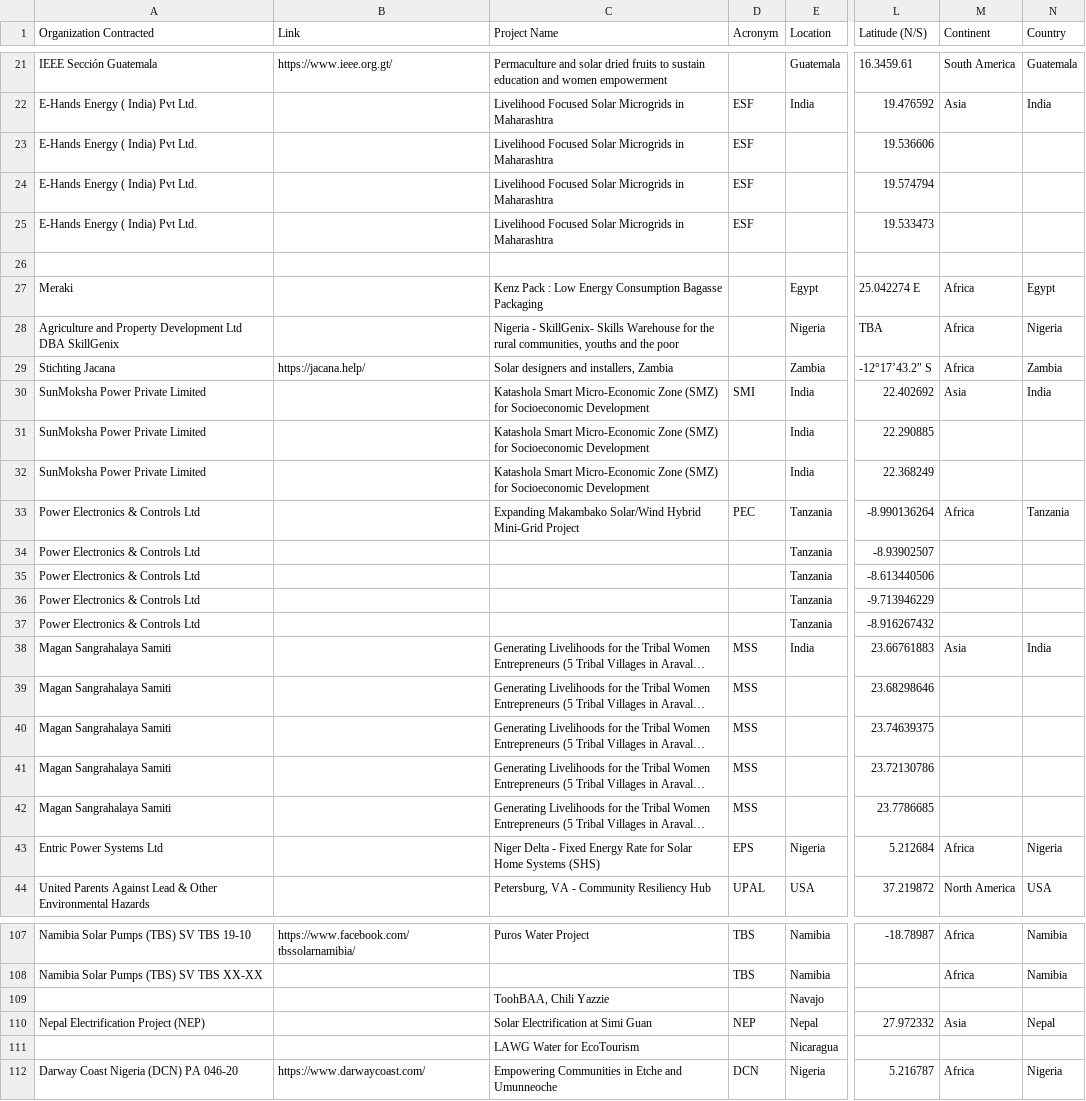
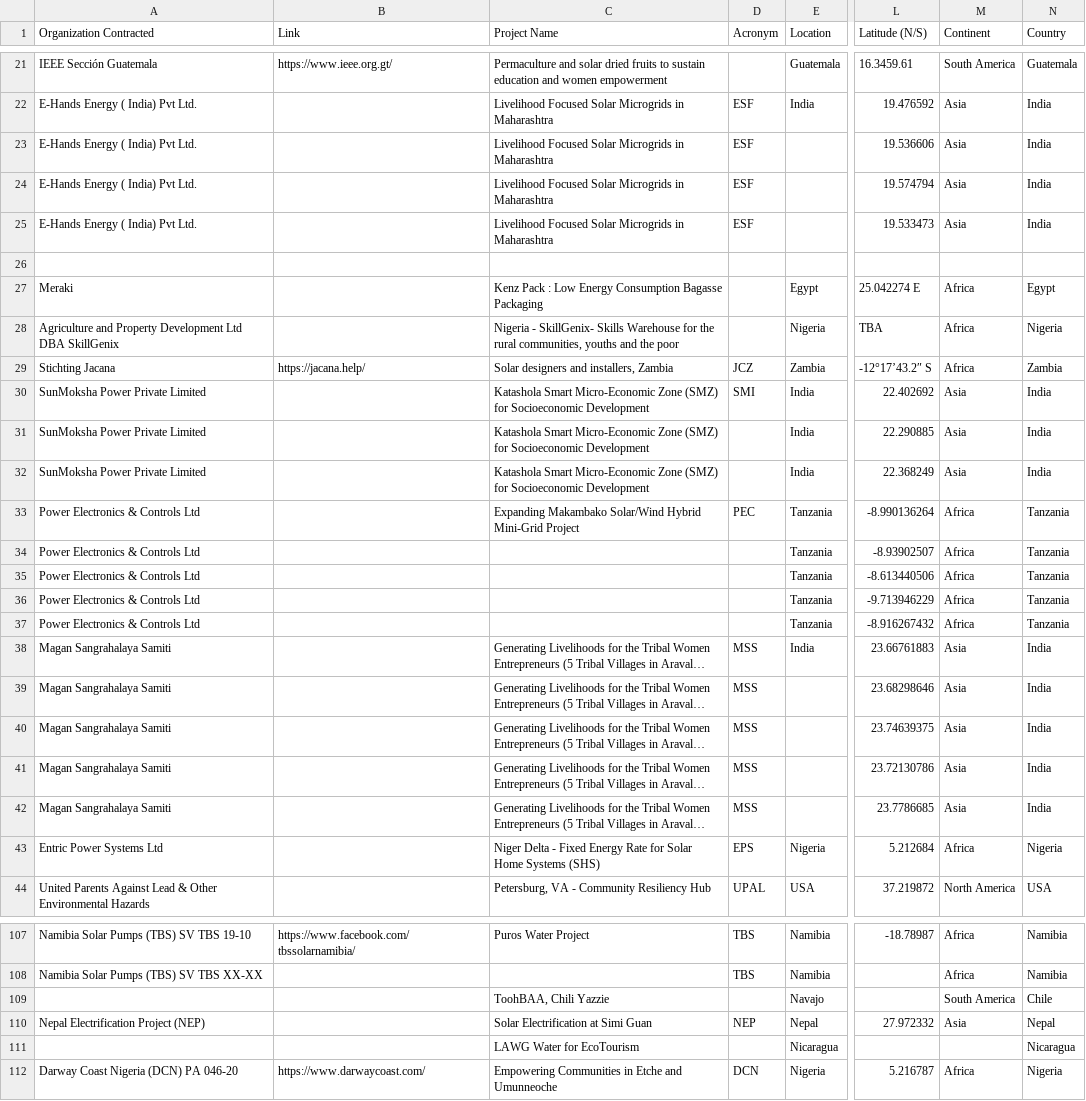
Before and after one commit to overview-solutions/RemoteMonitorMap, a CSV file: projects.csv, drawn as a sheet; only a part is shown, gaps mark what is left out; long unchanged cells end in …; the diff covers the shown part only; the diff names each change by its address in the sheet, - before the commit and + after, or states it on an @@ line.

```diff
--- a/projects.csv
+++ b/projects.csv
-M23:M25 (Continent): (empty)
+M23:M25 (Continent): Asia
-N23:N25 (Country): (empty)
+N23:N25 (Country): India
-D29 (Acronym): (empty)
+D29 (Acronym): JCZ
-M31:M32 (Continent): (empty)
+M31:M32 (Continent): Asia
-N31:N32 (Country): (empty)
+N31:N32 (Country): India
-M34:M37 (Continent): (empty)
+M34:M37 (Continent): Africa
-N34:N37 (Country): (empty)
+N34:N37 (Country): Tanzania
-M39:M42 (Continent): (empty)
+M39:M42 (Continent): Asia
-N39:N42 (Country): (empty)
+N39:N42 (Country): India
-M109 (Continent): (empty)
+M109 (Continent): South America
-N109 (Country): (empty)
+N109 (Country): Chile
-N111 (Country): (empty)
+N111 (Country): Nicaragua
```
Also changed, not shown: 50 edited cells elsewhere in this file, 1 other file.
